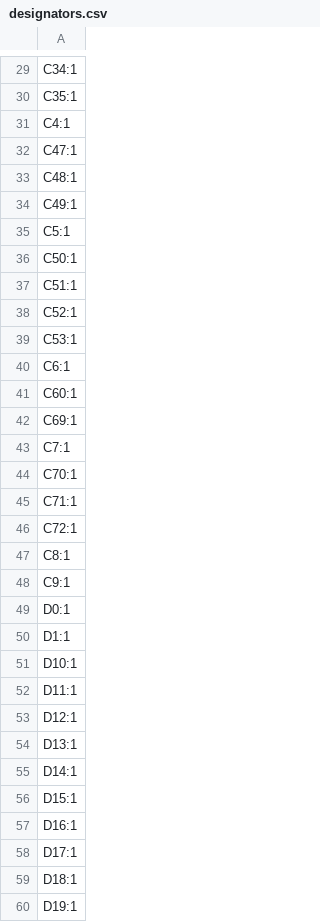
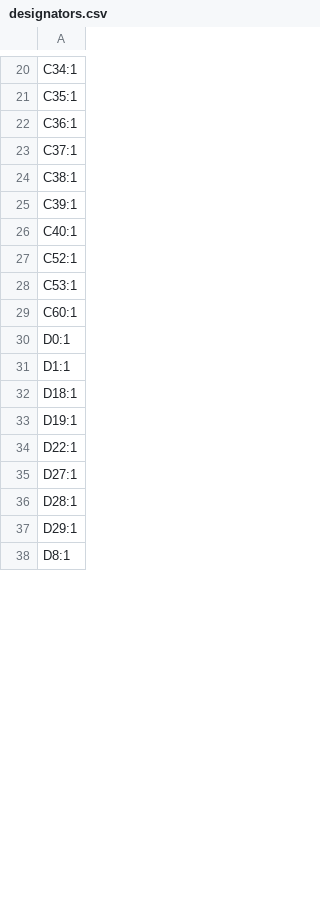
Before and after one commit to w531t4/panelith, a CSV file: production/designators.csv, drawn as a sheet; only a part is shown, gaps mark what is left out; the shorter side is filled out with more unchanged rows; the diff covers the shown part only.

```diff
--- a/production/designators.csv
+++ b/production/designators.csv
@@ -30,30 +21,12 @@ C34:1
 C35:1
-C4:1
-C47:1
-C48:1
-C49:1
-C5:1
-C50:1
-C51:1
+C36:1
+C37:1
+C38:1
+C39:1
+C40:1
 C52:1
 C53:1
-C6:1
 C60:1
-C69:1
-C7:1
-C70:1
-C71:1
-C72:1
-C8:1
-C9:1
 D0:1
 D1:1
-D10:1
-D11:1
-D12:1
-D13:1
-D14:1
-D15:1
-D16:1
-D17:1
 D18:1
```
Also changed, not shown: 6 added rows, 43 removed rows and 18 edited cells elsewhere in this file, production/bom.csv, production/positions.csv, 8 other files.
